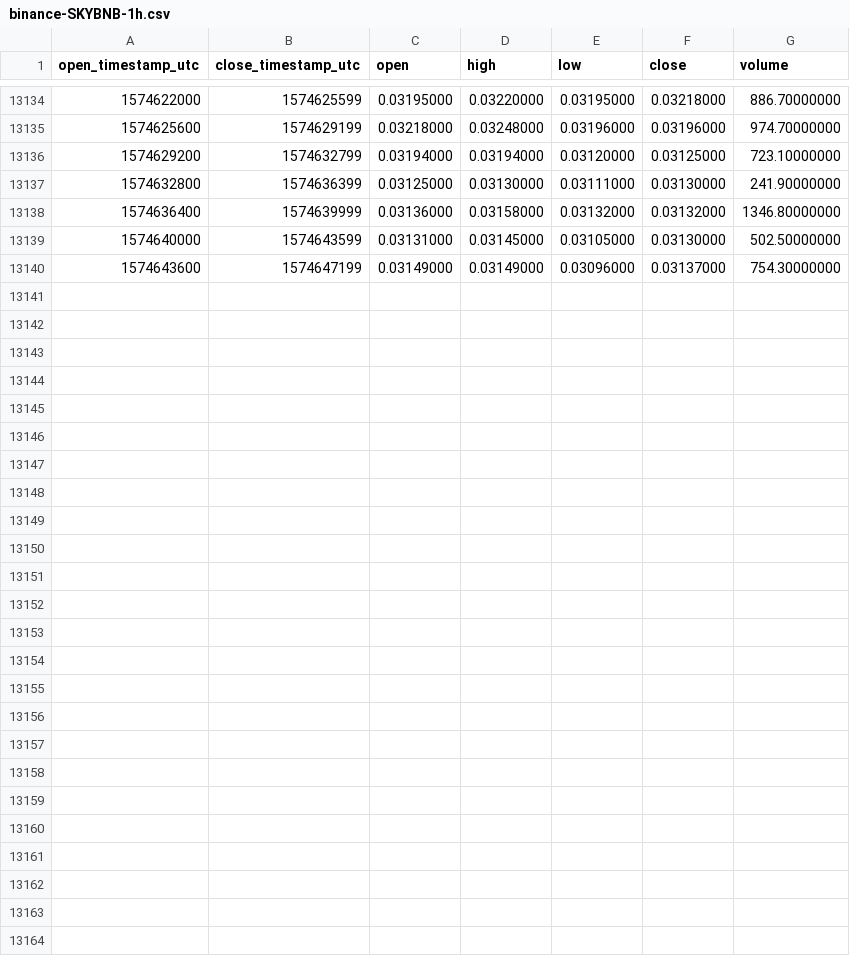
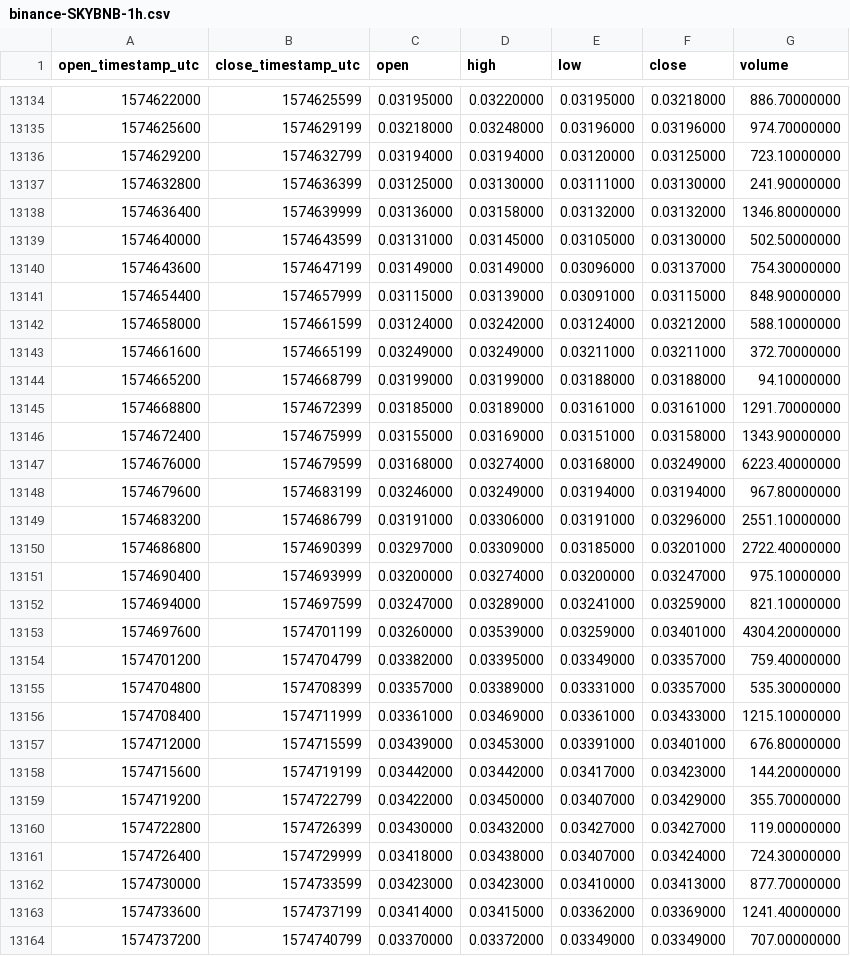
Before and after one commit to cryptobigbro/binance-SKYBNB, a CSV file: binance-SKYBNB-1h.csv, drawn as a sheet; only a part is shown, gaps mark what is left out; the diff names each change by its address in the sheet, - before the commit and + after, or states it on an @@ line.

Commit message:
Update OHLCV data.

```diff
--- a/binance-SKYBNB-1h.csv
+++ b/binance-SKYBNB-1h.csv
+row 13141: 1574654400 | 1574657999 | 0.03115000 | 0.03139000 | 0.03091000 | 0.03115000 | 848.90000000
+row 13142: 1574658000 | 1574661599 | 0.03124000 | 0.03242000 | 0.03124000 | 0.03212000 | 588.10000000
+row 13143: 1574661600 | 1574665199 | 0.03249000 | 0.03249000 | 0.03211000 | 0.03211000 | 372.70000000
+row 13144: 1574665200 | 1574668799 | 0.03199000 | 0.03199000 | 0.03188000 | 0.03188000 | 94.10000000
+row 13145: 1574668800 | 1574672399 | 0.03185000 | 0.03189000 | 0.03161000 | 0.03161000 | 1291.70000000
+row 13146: 1574672400 | 1574675999 | 0.03155000 | 0.03169000 | 0.03151000 | 0.03158000 | 1343.90000000
+row 13147: 1574676000 | 1574679599 | 0.03168000 | 0.03274000 | 0.03168000 | 0.03249000 | 6223.40000000
+row 13148: 1574679600 | 1574683199 | 0.03246000 | 0.03249000 | 0.03194000 | 0.03194000 | 967.80000000
+row 13149: 1574683200 | 1574686799 | 0.03191000 | 0.03306000 | 0.03191000 | 0.03296000 | 2551.10000000
+row 13150: 1574686800 | 1574690399 | 0.03297000 | 0.03309000 | 0.03185000 | 0.03201000 | 2722.40000000
+row 13151: 1574690400 | 1574693999 | 0.03200000 | 0.03274000 | 0.03200000 | 0.03247000 | 975.10000000
+row 13152: 1574694000 | 1574697599 | 0.03247000 | 0.03289000 | 0.03241000 | 0.03259000 | 821.10000000
+row 13153: 1574697600 | 1574701199 | 0.03260000 | 0.03539000 | 0.03259000 | 0.03401000 | 4304.20000000
+row 13154: 1574701200 | 1574704799 | 0.03382000 | 0.03395000 | 0.03349000 | 0.03357000 | 759.40000000
+row 13155: 1574704800 | 1574708399 | 0.03357000 | 0.03389000 | 0.03331000 | 0.03357000 | 535.30000000
+row 13156: 1574708400 | 1574711999 | 0.03361000 | 0.03469000 | 0.03361000 | 0.03433000 | 1215.10000000
+row 13157: 1574712000 | 1574715599 | 0.03439000 | 0.03453000 | 0.03391000 | 0.03401000 | 676.80000000
+row 13158: 1574715600 | 1574719199 | 0.03442000 | 0.03442000 | 0.03417000 | 0.03423000 | 144.20000000
+row 13159: 1574719200 | 1574722799 | 0.03422000 | 0.03450000 | 0.03407000 | 0.03429000 | 355.70000000
+row 13160: 1574722800 | 1574726399 | 0.03430000 | 0.03432000 | 0.03427000 | 0.03427000 | 119.00000000
+row 13161: 1574726400 | 1574729999 | 0.03418000 | 0.03438000 | 0.03407000 | 0.03424000 | 724.30000000
+row 13162: 1574730000 | 1574733599 | 0.03423000 | 0.03423000 | 0.03410000 | 0.03413000 | 877.70000000
+row 13163: 1574733600 | 1574737199 | 0.03414000 | 0.03415000 | 0.03362000 | 0.03369000 | 1241.40000000
+row 13164: 1574737200 | 1574740799 | 0.03370000 | 0.03372000 | 0.03349000 | 0.03349000 | 707.00000000
```
Also changed, not shown: binance-SKYBNB-1d.csv.
